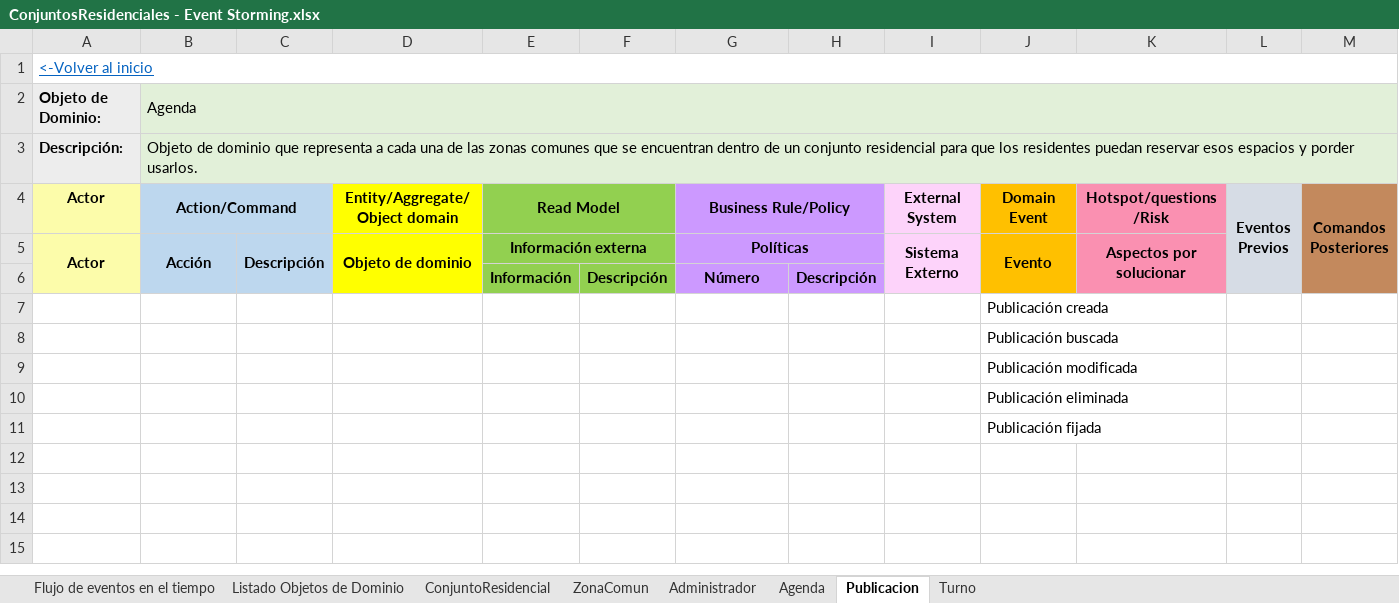
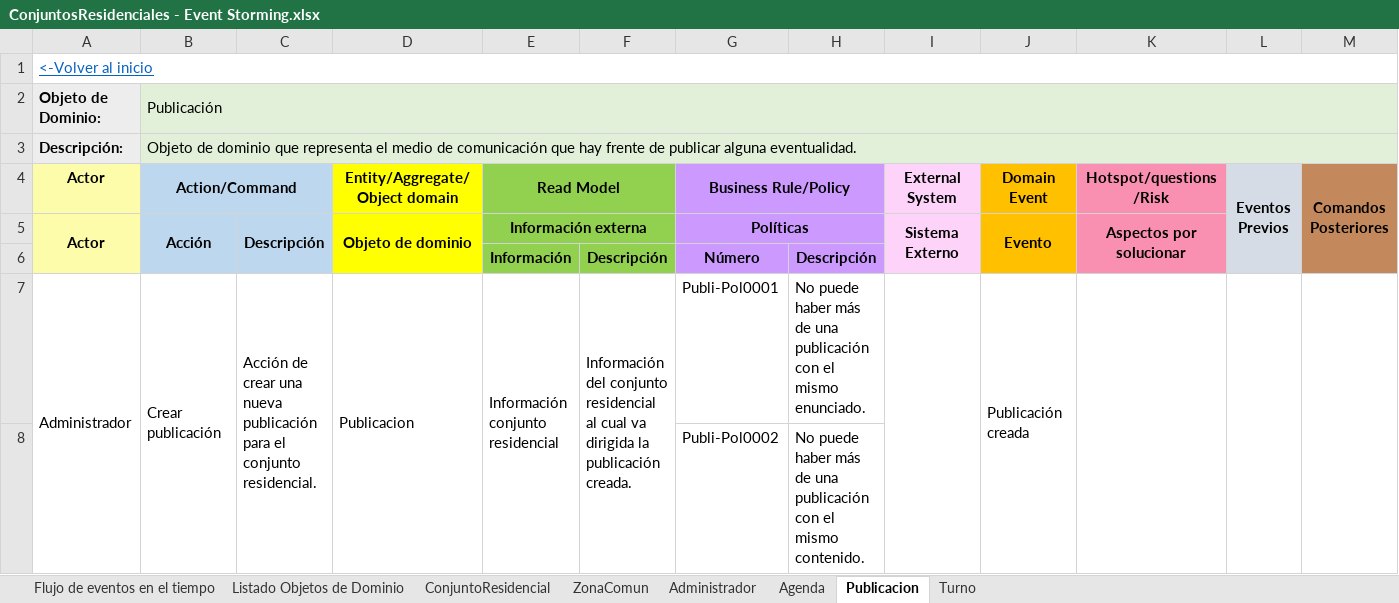
Before and after one commit to JZuluf/victus-doc, an Excel workbook: Doo-Doc/Seccion # 7/ConjuntosResidenciales - Event Storming.xlsx, sheet Publicacion, drawn as a sheet; only a part is shown; values as stored, in another font and other column widths than the file's, no borders; removed rows and columns are numbered as before the commit, all else as after; the diff covers the shown part only; the diff names each change by its address in the sheet, - before the commit and + after, or states it on an @@ line.

Commit message:
primer event sortming de conjuntos residenciales, falta terminarlo, y cambios en los enriquecidos del mismo contexto para los atributos

```diff
--- a/Doo-Doc/Seccion # 7/ConjuntosResidenciales - Event Storming.xlsx (sheet Publicacion)
+++ b/Doo-Doc/Seccion # 7/ConjuntosResidenciales - Event Storming.xlsx (sheet Publicacion)
-B2 (Action/Command): Agenda
+B2 (Action/Command): Publicación
-B3 (Action/Command): …que representa a cada una de las zonas comunes que se encuentran dentro de un conjunto residencial para que los residentes puedan reservar esos espacios y porder usarlos.
+B3 (Action/Command): …que representa el medio de comunicación que hay frente de publicar alguna eventualidad.
-row 7:  |  |  |  |  |  |  |  |  | Publicación creada
-row 8:  |  |  |  |  |  |  |  |  | Publicación buscada
-row 9:  |  |  |  |  |  |  |  |  | Publicación modificada
-row 10:  |  |  |  |  |  |  |  |  | Publicación eliminada
-row 11:  |  |  |  |  |  |  |  |  | Publicación fijada
+row 7: Administrador | Crear publicación | Acción de crear una nueva publicación para el conjunto residencial. | Publicacion | Información conjunto residencial | Información del conjunto residencial al cual va dirigida la publicación creada. | Publi-Pol0001 | No puede haber más de una publicación con el mismo enunciado. |  | Publicación creada
+row 8:  |  |  |  |  |  | Publi-Pol0002 | No puede haber más de una publicación con el mismo contenido.
```
Also changed, not shown: 7 added rows elsewhere in this sheet, sheet ConjuntoResidencial, sheet ZonaComun, sheet Administrador, sheet Agenda, sheet Turno, sheet Listado Objetos de Dominio, Doo-Doc/Nueva Version Victus/Modelo De Dominio Enriquecido Gestión de conjuntos residenciales.xlsx.
